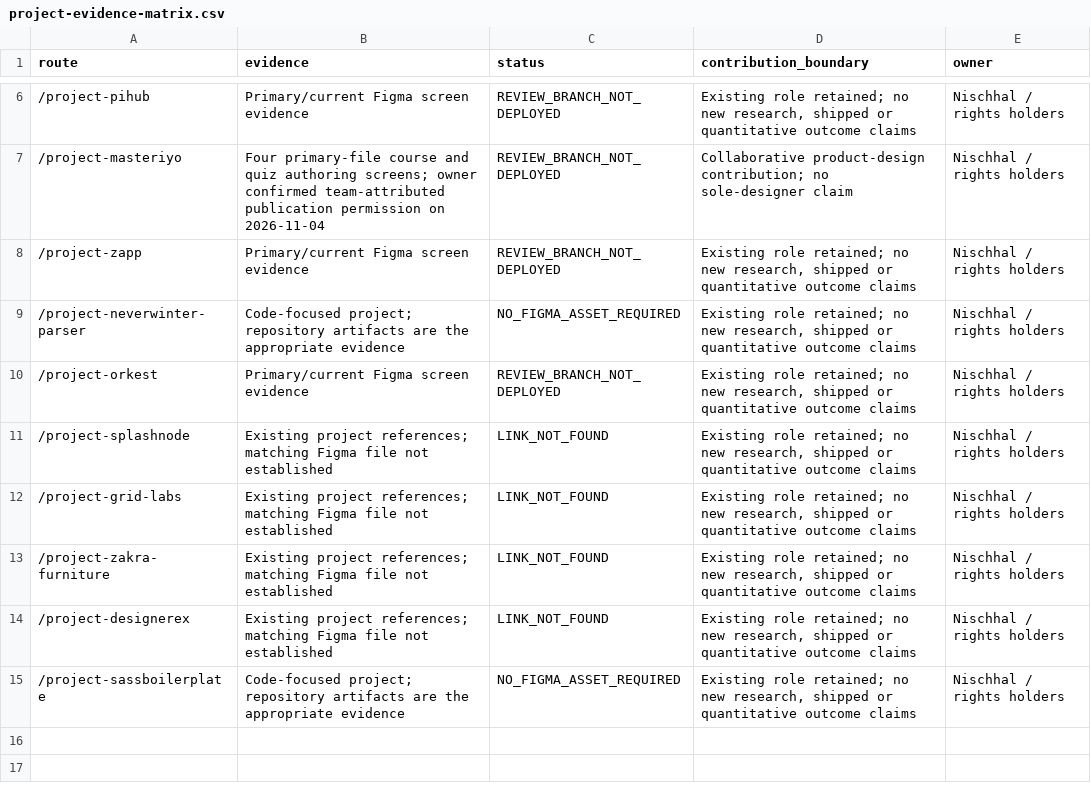
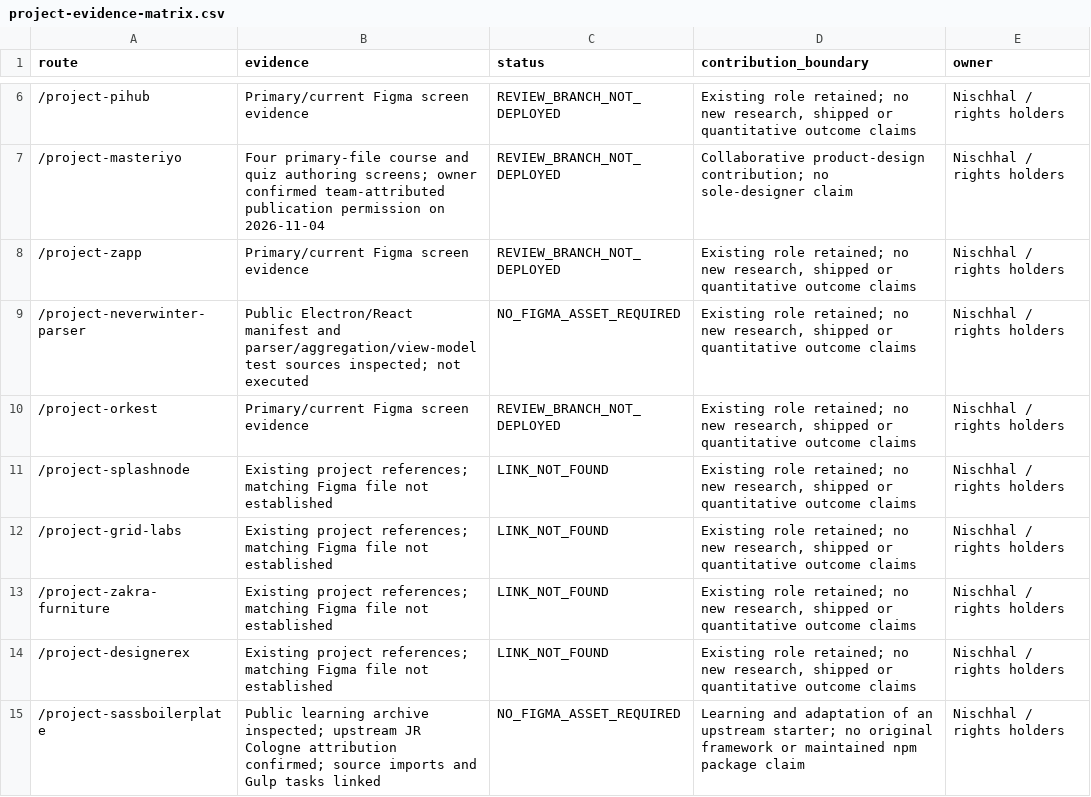
Before and after one commit to Nischhalsubba/nischhalsubba.com.np, a CSV file: docs/audits/project-evidence-matrix.csv, drawn as a sheet; only a part is shown, gaps mark what is left out.

Commit message:
Correct sitemap namespace and code provenance; split startup work into browser tasks

```diff
--- a/docs/audits/project-evidence-matrix.csv
+++ b/docs/audits/project-evidence-matrix.csv
@@ -8,3 +8,3 @@ route,evidence,status,contribution_boundary,owner
 /project-zapp,Primary/current Figma screen evidence,REVIEW_BRANCH_NOT_DEPLOYED,"Existing role retained; no new research, shipped or quantitative outcome claims",Nischhal / rights holders
-/project-neverwinter-parser,Code-focused project; repository artifacts are the appropriate evidence,NO_FIGMA_ASSET_REQUIRED,"Existing role retained; no new research, shipped or quantitative outcome claims",Nischhal / rights holders
+/project-neverwinter-parser,Public Electron/React manifest and parser/aggregation/view-model test sources inspected; not executed,NO_FIGMA_ASSET_REQUIRED,"Existing role retained; no new research, shipped or quantitative outcome claims",Nischhal / rights holders
 /project-orkest,Primary/current Figma screen evidence,REVIEW_BRANCH_NOT_DEPLOYED,"Existing role retained; no new research, shipped or quantitative outcome claims",Nischhal / rights holders
@@ -14,2 +14,2 @@ route,evidence,status,contribution_boundary,owner
 /project-designerex,Existing project references; matching Figma file not established,LINK_NOT_FOUND,"Existing role retained; no new research, shipped or quantitative outcome claims",Nischhal / rights holders
-/project-sassboilerplate,Code-focused project; repository artifacts are the appropriate evidence,NO_FIGMA_ASSET_REQUIRED,"Existing role retained; no new research, shipped or quantitative outcome claims",Nischhal / rights holders
+/project-sassboilerplate,Public learning archive inspected; upstream JR Cologne attribution confirmed; source imports and Gulp tasks linked,NO_FIGMA_ASSET_REQUIRED,Learning and adaptation of an upstream starter; no original framework or maintained npm package claim,Nischhal / rights holders
```
Also changed, not shown: 18 other files.
